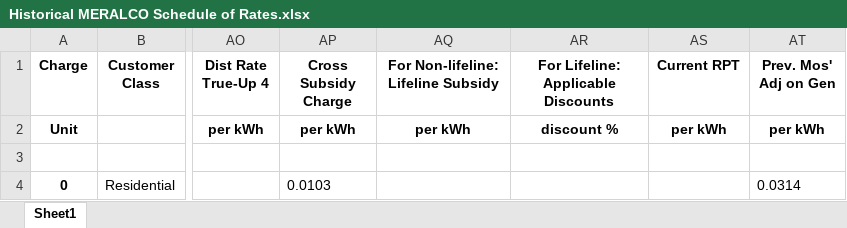
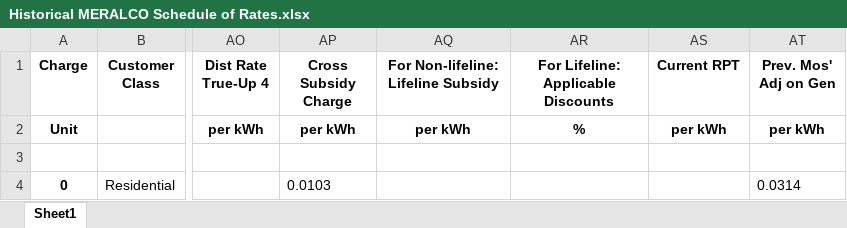
Before and after one commit to andreasenson/Scrape-MERALCO, an Excel workbook: Historical MERALCO Schedule of Rates.xlsx, sheet Sheet1, drawn as a sheet; only a part is shown, gaps mark what is left out; values as stored, in another font and other column widths than the file's, no borders; the diff names each change by its address in the sheet, - before the commit and + after, or states it on an @@ line.

Commit message:
reordered columns

```diff
--- a/Historical MERALCO Schedule of Rates.xlsx (sheet Sheet1)
+++ b/Historical MERALCO Schedule of Rates.xlsx (sheet Sheet1)
-AR2: discount %
+AR2: %
```
Also changed, not shown: 2 other files.
